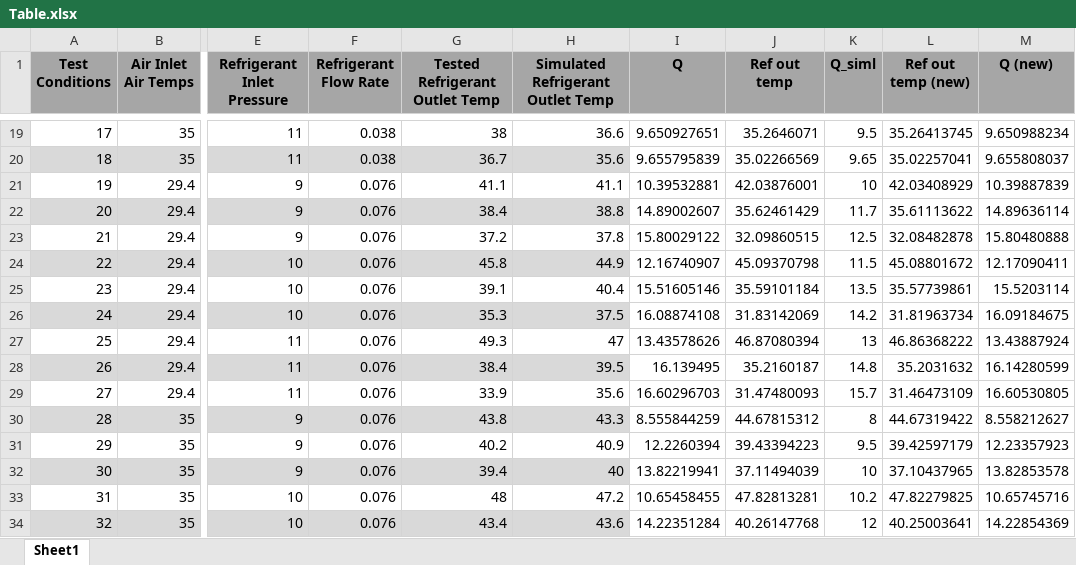
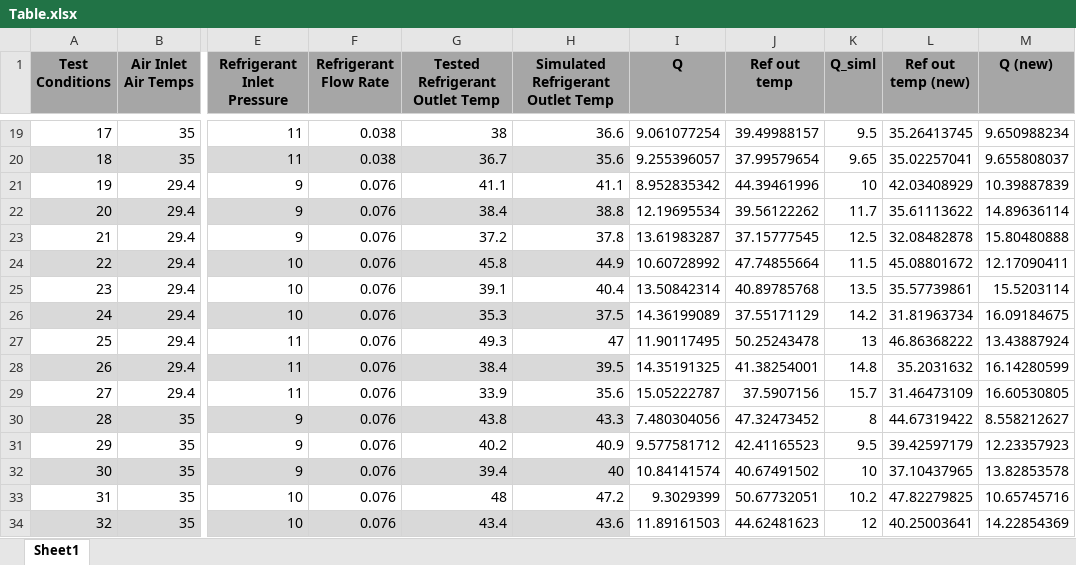
Before and after one commit to abahman/ACHP, an Excel workbook: ComponentTests/supercritical/Table.xlsx, sheet Sheet1, drawn as a sheet; only a part is shown, gaps mark what is left out; values as stored, in another font and other column widths than the file's, no borders; the diff covers the shown part only; the diff names each change by its address in the sheet, - before the commit and + after, or states it on an @@ line.

```diff
--- a/ComponentTests/supercritical/Table.xlsx (sheet Sheet1)
+++ b/ComponentTests/supercritical/Table.xlsx (sheet Sheet1)
-I19 (Q): 9.650927651
+I19 (Q): 9.061077254
-J19 (Ref out temp): 35.2646071
+J19 (Ref out temp): 39.49988157
-I20 (Q): 9.655795839
+I20 (Q): 9.255396057
-J20 (Ref out temp): 35.02266569
+J20 (Ref out temp): 37.99579654
-I21 (Q): 10.39532881
+I21 (Q): 8.952835342
-J21 (Ref out temp): 42.03876001
+J21 (Ref out temp): 44.39461996
-I22 (Q): 14.89002607
+I22 (Q): 12.19695534
-J22 (Ref out temp): 35.62461429
+J22 (Ref out temp): 39.56122262
-I23 (Q): 15.80029122
+I23 (Q): 13.61983287
-J23 (Ref out temp): 32.09860515
+J23 (Ref out temp): 37.15777545
-I24 (Q): 12.16740907
+I24 (Q): 10.60728992
-J24 (Ref out temp): 45.09370798
+J24 (Ref out temp): 47.74855664
-I25 (Q): 15.51605146
+I25 (Q): 13.50842314
-J25 (Ref out temp): 35.59101184
+J25 (Ref out temp): 40.89785768
-I26 (Q): 16.08874108
+I26 (Q): 14.36199089
-J26 (Ref out temp): 31.83142069
+J26 (Ref out temp): 37.55171129
-I27 (Q): 13.43578626
+I27 (Q): 11.90117495
-J27 (Ref out temp): 46.87080394
+J27 (Ref out temp): 50.25243478
-I28 (Q): 16.139495
+I28 (Q): 14.35191325
-J28 (Ref out temp): 35.2160187
+J28 (Ref out temp): 41.38254001
-I29 (Q): 16.60296703
+I29 (Q): 15.05222787
-J29 (Ref out temp): 31.47480093
+J29 (Ref out temp): 37.5907156
-I30 (Q): 8.555844259
+I30 (Q): 7.480304056
-J30 (Ref out temp): 44.67815312
+J30 (Ref out temp): 47.32473452
-I31 (Q): 12.2260394
+I31 (Q): 9.577581712
-J31 (Ref out temp): 39.43394223
+J31 (Ref out temp): 42.41165523
-I32 (Q): 13.82219941
+I32 (Q): 10.84141574
-J32 (Ref out temp): 37.11494039
+J32 (Ref out temp): 40.67491502
-I33 (Q): 10.65458455
+I33 (Q): 9.3029399
-J33 (Ref out temp): 47.82813281
+J33 (Ref out temp): 50.67732051
-I34 (Q): 14.22351284
+I34 (Q): 11.89161503
-J34 (Ref out temp): 40.26147768
+J34 (Ref out temp): 44.62481623
```
Also changed, not shown: 40 edited cells elsewhere in this sheet, 4 other files.
